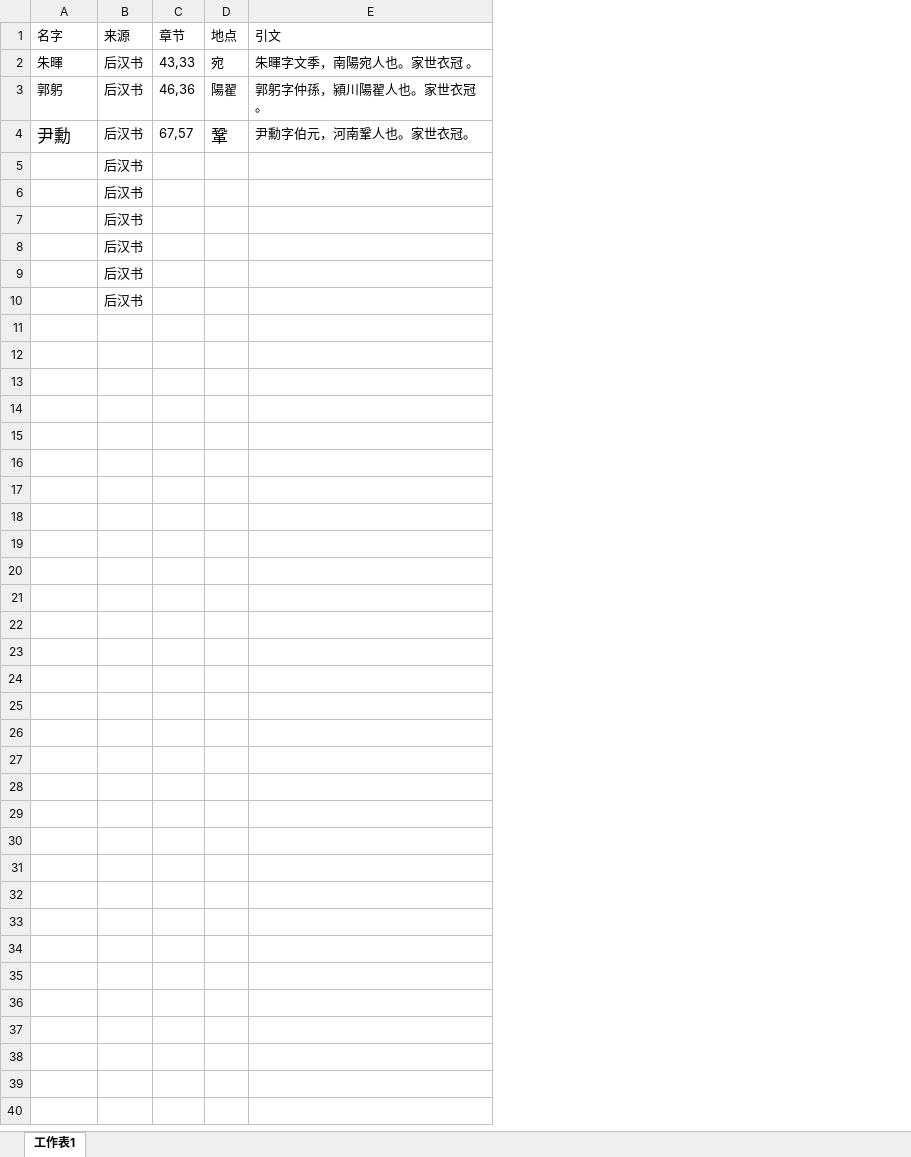
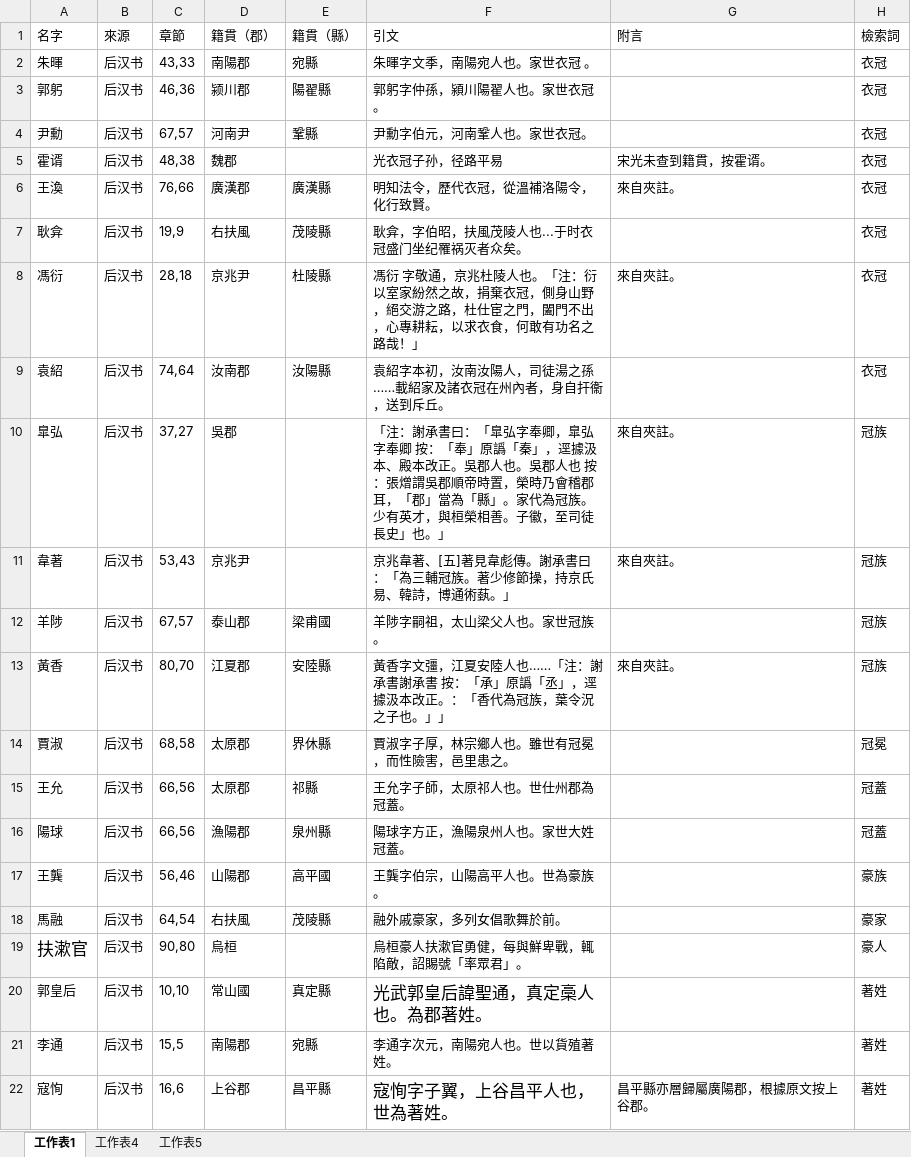
Before and after one commit to shaobaixiong/---, an Excel workbook: CSV/豪族统计表.xlsx, sheet 工作表1, drawn as a sheet; only a part is shown; values as stored, in another font and other column widths than the file's, no borders; removed rows and columns are numbered as before the commit, all else as after; the diff covers the shown part only; the diff names each change by its address in the sheet, - before the commit and + after, or states it on an @@ line.

```diff
--- a/CSV/豪族统计表.xlsx (sheet 工作表1)
+++ b/CSV/豪族统计表.xlsx (sheet 工作表1)
+sheet tab: 工作表4
+sheet tab: 工作表5
-column C (章节), rows 2-4: 43,33 | 46,36 | 67,57
-column D (地点), rows 2-4: 宛 | 陽翟 | 鞏
+column C (章節), rows 2-4: 43,33 | 46,36 | 67,57
+column D (籍貫（郡）), rows 2-4: 南陽郡 | 颍川郡 | 河南尹
+column E (籍貫（縣）), rows 2-4: 宛縣 | 陽翟縣 | 鞏縣
+column G (附言), empty
+column H (檢索詞), rows 2-4: all 衣冠
-B1: 来源
+B1: 來源
@@ A4 text size: smaller @@
-row 5:  | 后汉书
-row 6:  | 后汉书
-row 7:  | 后汉书
-row 8:  | 后汉书
-row 9:  | 后汉书
-row 10:  | 后汉书
+row 5: 霍谞 | 后汉书 | 48,38 | 魏郡 |  | 光衣冠子孙，径路平易 | 宋光未查到籍貫，按霍谞。 | 衣冠
+row 6: 王渙 | 后汉书 | 76,66 | 廣漢郡 | 廣漢縣 | 明知法令，歷代衣冠，從溫補洛陽令，化行致賢。 | 來自夾註。 | 衣冠
+row 7: 耿弇 | 后汉书 | 19,9 | 右扶風 | 茂陵縣 | 耿弇，字伯昭，扶風茂陵人也...于时衣冠盛门坐纪罹祸灭者众矣。 |  | 衣冠
+row 8: 馮衍 | 后汉书 | 28,18 | 京兆尹 | 杜陵縣 | 馮衍 字敬通，京兆杜陵人也。「注：衍以室家紛然之故，捐棄衣冠，側身山野，絕交游之路，杜仕宦之門，闔門不出，心專耕耘，以求衣食，何敢有功名之路哉！」 | 來自夾註。 | 衣冠
+row 9: 袁紹 | 后汉书 | 74,64 | 汝南郡 | 汝陽縣 | 袁紹字本初，汝南汝陽人，司徒湯之孫……載紹家及諸衣冠在州內者，身自扞衞，送到斥丘。 |  | 衣冠
+row 10: 臯弘 | 后汉书 | 37,27 | 吳郡 |  | 「注：謝承書曰：「臯弘字奉卿，臯弘字奉卿 按：「奉」原譌「秦」，逕據汲本、殿本改正。吳郡人也。吳郡人也 按：張熷謂吳郡順帝時置，榮時乃會稽郡耳，「郡」當為「縣」。家代為冠族。少有英才，與桓榮相善。子徽，至司徒長史」也。」 | 來自夾註。 | 冠族
+row 11: 韋著 | 后汉书 | 53,43 | 京兆尹 |  | 京兆韋著、[五]著見韋彪傳。謝承書曰：「為三輔冠族。著少修節操，持京氏易、韓詩，博通術蓺。」 | 來自夾註。 | 冠族
+row 12: 羊陟 | 后汉书 | 67,57 | 泰山郡 | 梁甫國 | 羊陟字嗣祖，太山梁父人也。家世冠族。 |  | 冠族
+row 13: 黃香 | 后汉书 | 80,70 | 江夏郡 | 安陸縣 | 黃香字文彊，江夏安陸人也……「注：謝承書謝承書 按：「承」原譌「丞」，逕據汲本改正。：「香代為冠族，葉令況之子也。」」 | 來自夾註。 | 冠族
+row 14: 賈淑 | 后汉书 | 68,58 | 太原郡 | 界休縣 | 賈淑字子厚，林宗鄉人也。雖世有冠冕，而性險害，邑里患之。 |  | 冠冕
+row 15: 王允 | 后汉书 | 66,56 | 太原郡 | 祁縣 | 王允字子師，太原祁人也。世仕州郡為冠蓋。 |  | 冠蓋
+row 16: 陽球 | 后汉书 | 66,56 | 漁陽郡 | 泉州縣 | 陽球字方正，漁陽泉州人也。家世大姓冠蓋。 |  | 冠蓋
+row 17: 王龔 | 后汉书 | 56,46 | 山陽郡 | 高平國 | 王龔字伯宗，山陽高平人也。世為豪族 。 |  | 豪族
+row 18: 馬融 | 后汉书 | 64,54 | 右扶風 | 茂陵縣 | 融外戚豪家，多列女倡歌舞於前。 |  | 豪家
+row 19: 扶漱官 | 后汉书 | 90,80 | 烏桓 |  | 烏桓豪人扶漱官勇健，每與鮮卑戰，輒陷敵，詔賜號「率眾君」。 |  | 豪人
+row 20: 郭皇后 | 后汉书 | 10,10 | 常山國 | 真定縣 | 光武郭皇后諱聖通，真定槀人也。為郡著姓。 |  | 著姓
+row 21: 李通 | 后汉书 | 15,5 | 南陽郡 | 宛縣 | 李通字次元，南陽宛人也。世以貨殖著姓。 |  | 著姓
+row 22: 寇恂 | 后汉书 | 16,6 | 上谷郡 | 昌平縣 | 寇恂字子翼，上谷昌平人也，世為著姓。 | 昌平縣亦層歸屬廣陽郡，根據原文按上谷郡。 | 著姓
```
Also changed, not shown: 5 added rows elsewhere in this sheet.
